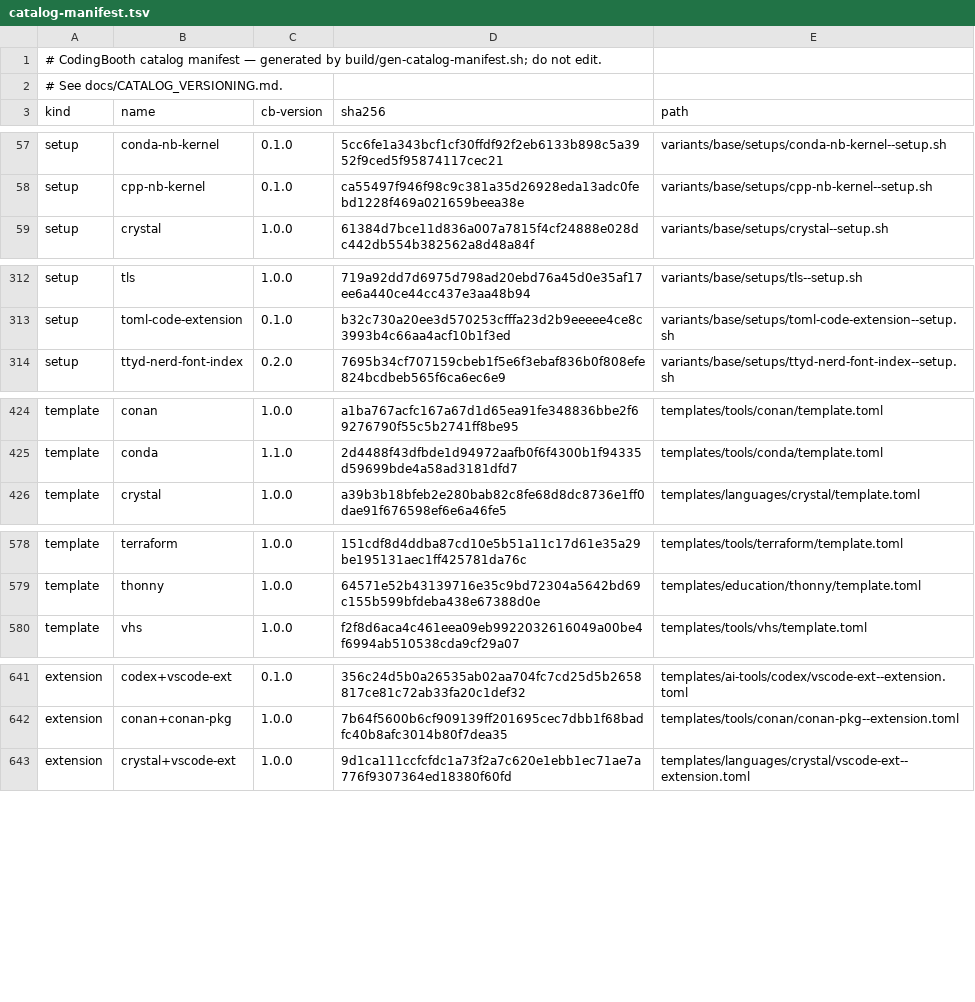
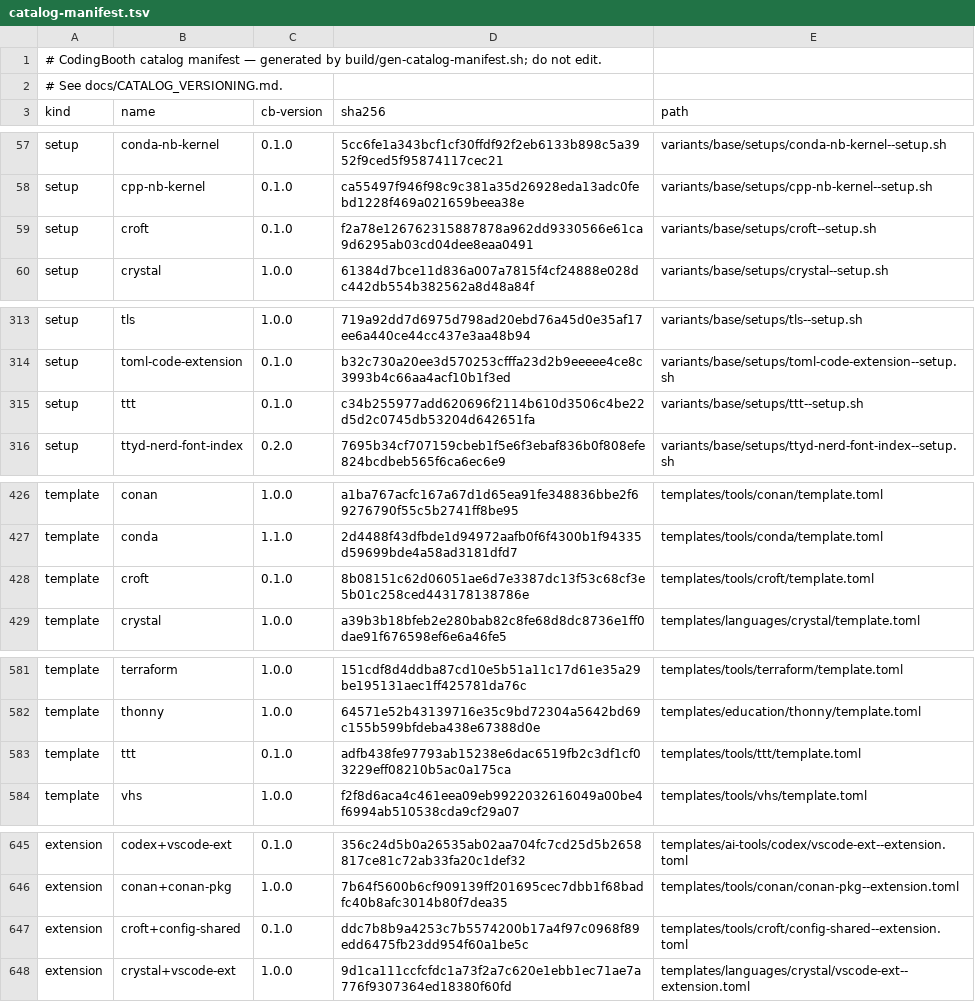
Before and after one commit to NawaMan/CodingBooth, a TSV file: build/catalog-manifest.tsv, drawn as a sheet; only a part is shown, gaps mark what is left out; the diff covers the shown part only; the diff names each change by its address in the sheet, - before the commit and + after, or states it on an @@ line.

Commit message:
Add TTT and Croft as catalog terminal editors.
setup ttt installs the GitHub release binary and ripgrep when rg is missing.
setup croft installs the static musl build and checks SHA256SUMS.
Each has a tools template and an opt-in config-shared extension.

The complex-test fixtures copy the setup scripts under .booth/setups until
the base image ships them.

```diff
--- a/build/catalog-manifest.tsv
+++ b/build/catalog-manifest.tsv
+row 59: setup | croft | 0.1.0 | f2a78e126762315887878a962dd9330566e61ca9d6295ab03cd04dee8eaa0491 | variants/base/setups/croft--setup.sh
+row 315: setup | ttt | 0.1.0 | c34b255977add620696f2114b610d3506c4be22d5d2c0745db53204d642651fa | variants/base/setups/ttt--setup.sh
+row 428: template | croft | 0.1.0 | 8b08151c62d06051ae6d7e3387dc13f53c68cf3e5b01c258ced443178138786e | templates/tools/croft/template.toml
+row 583: template | ttt | 0.1.0 | adfb438fe97793ab15238e6dac6519fb2c3df1cf03229eff08210b5ac0a175ca | templates/tools/ttt/template.toml
+row 647: extension | croft+config-shared | 0.1.0 | ddc7b8b9a4253c7b5574200b17a4f97c0968f89edd6475fb23dd954f60a1be5c | templates/tools/croft/config-shared--extension.toml
```
Also changed, not shown: 1 added row elsewhere in this file, 21 other files.
